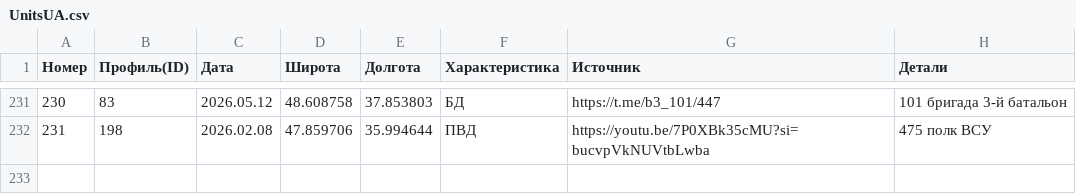
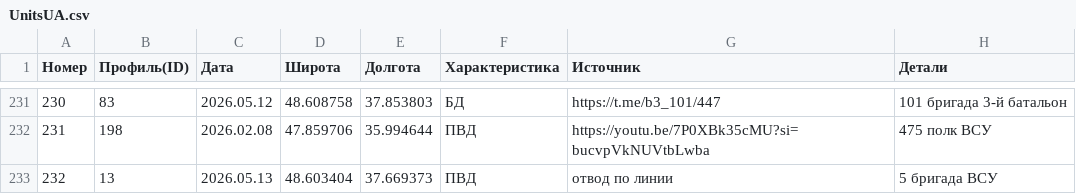
Before and after one commit to creamy-caprice/dataviewer, a CSV file: kml/Geolocations/UnitsUA.csv, drawn as a sheet; only a part is shown, gaps mark what is left out.

Commit message:
Add files via upload

```diff
--- a/kml/Geolocations/UnitsUA.csv
+++ b/kml/Geolocations/UnitsUA.csv
@@ -232 +232,2 @@
 231,198,2026.02.08,47.859706,35.994644,ПВД,https://youtu.be/7P0XBk35cMU?si=bucvpVkNUVtbLwba,475 полк ВСУ
+232,13,2026.05.13,48.603404,37.669373,ПВД,отвод по линии,5 бригада ВСУ
```
